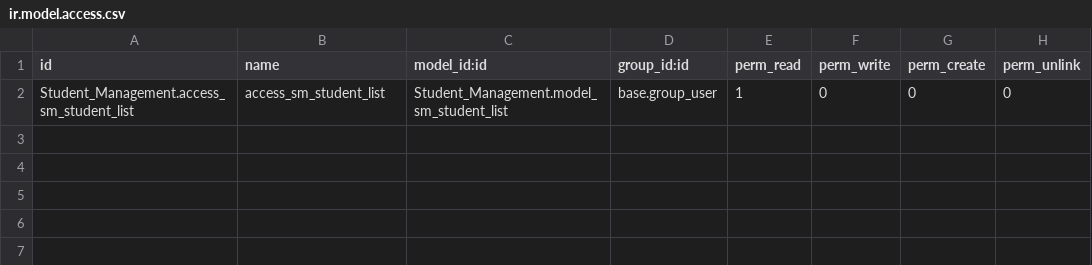
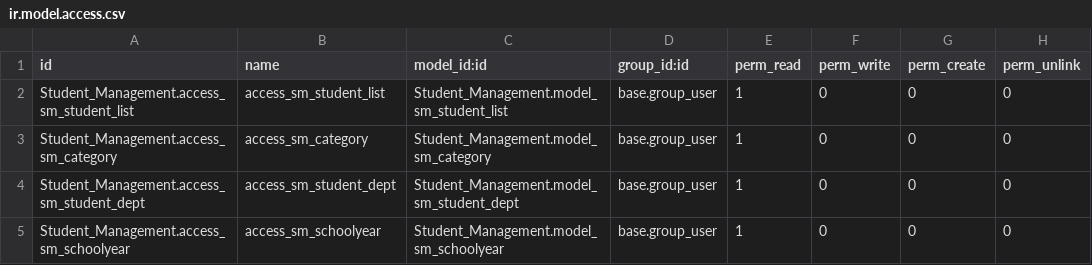
Before and after one commit to luongtmu001/custom_addons, a CSV file: Student_Management/security/ir.model.access.csv, drawn as a sheet.

```diff
--- a/Student_Management/security/ir.model.access.csv
+++ b/Student_Management/security/ir.model.access.csv
@@ -2 +2,4 @@ id,name,model_id:id,group_id:id,perm_read,perm_write,perm_create,perm_unlink
 Student_Management.access_sm_student_list,access_sm_student_list,Student_Management.model_sm_student_list,base.group_user,1,0,0,0
+Student_Management.access_sm_category,access_sm_category,Student_Management.model_sm_category,base.group_user,1,0,0,0
+Student_Management.access_sm_student_dept,access_sm_student_dept,Student_Management.model_sm_student_dept,base.group_user,1,0,0,0
+Student_Management.access_sm_schoolyear,access_sm_schoolyear,Student_Management.model_sm_schoolyear,base.group_user,1,0,0,0
```
Also changed, not shown: 8 other files.
